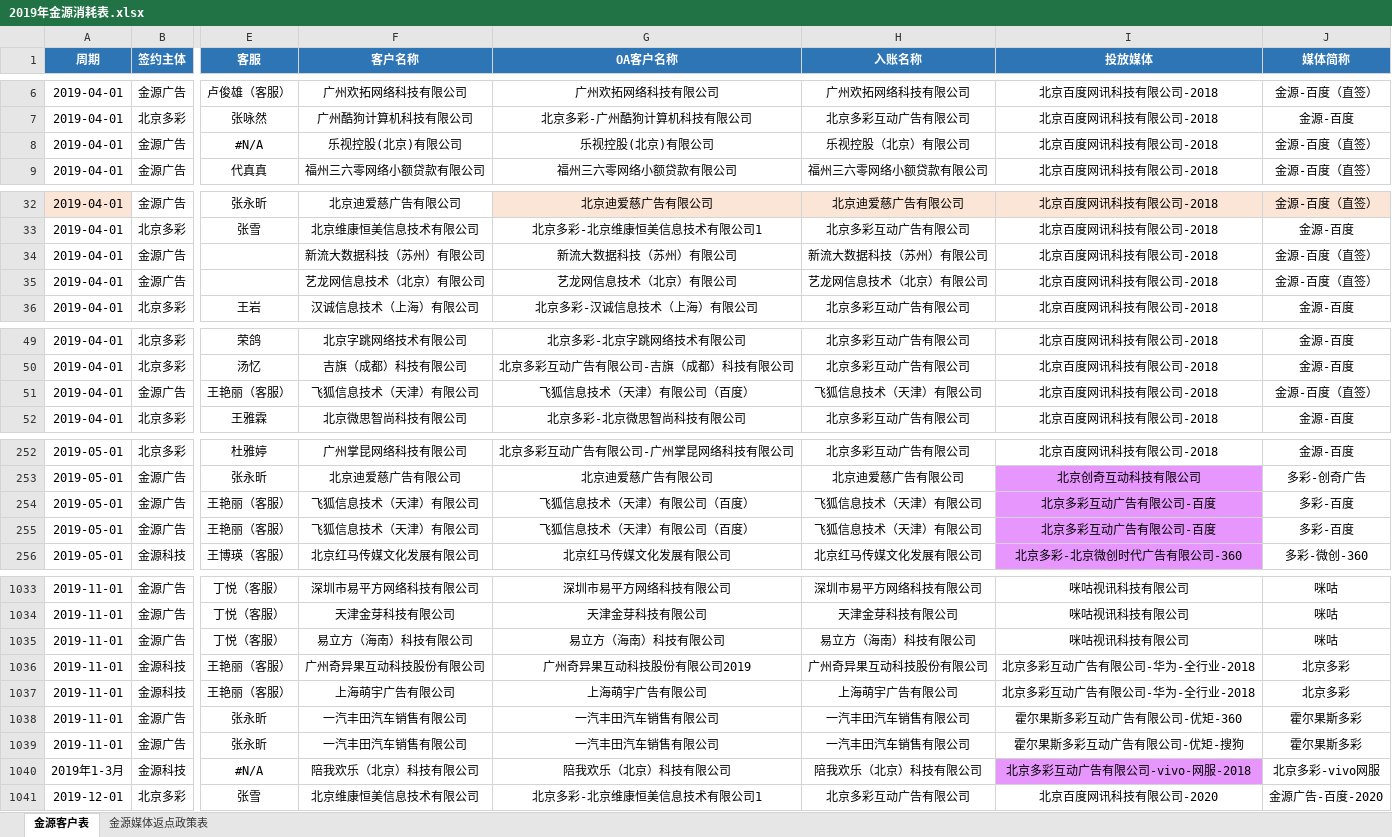
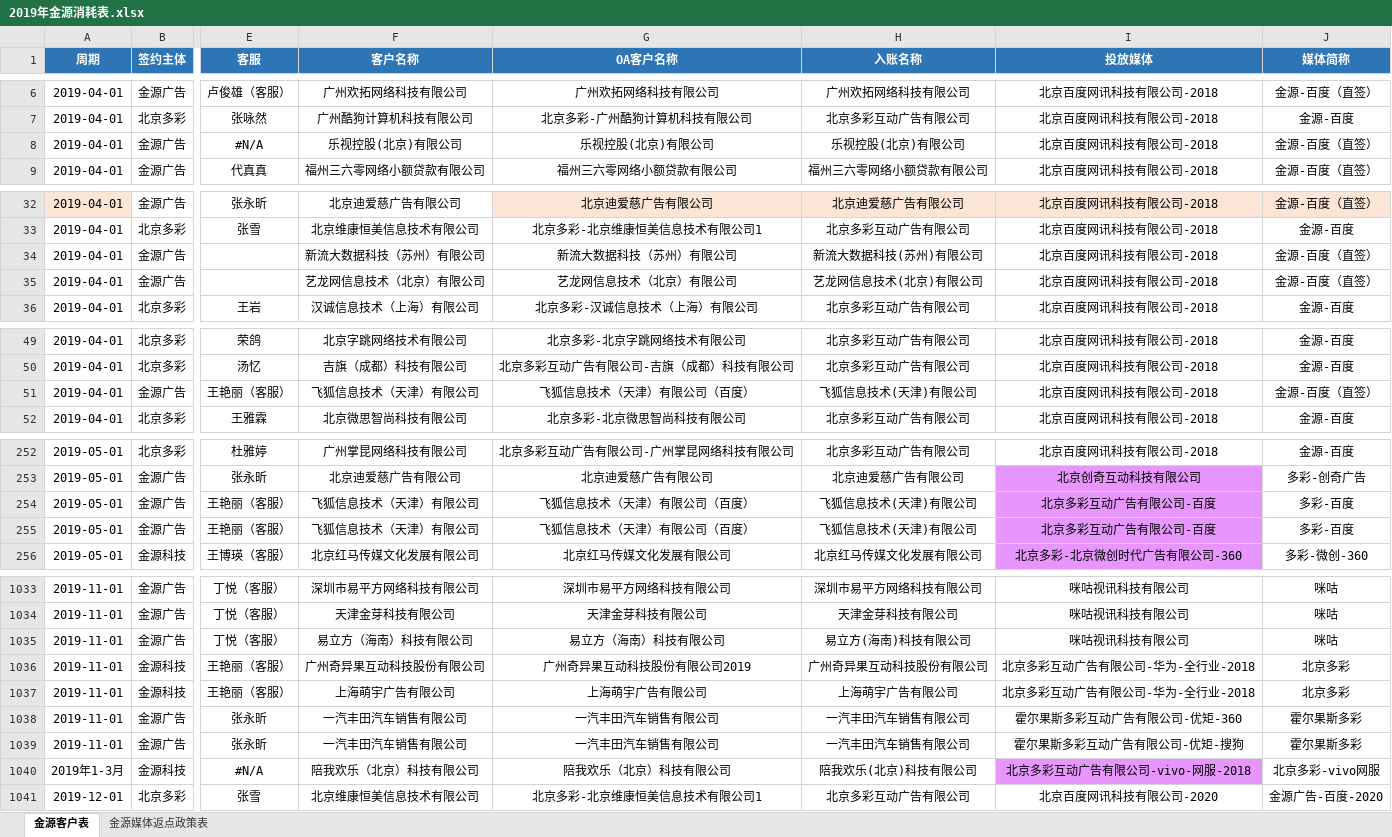
Before and after one commit to o-f-m/-, an Excel workbook: 2019年金源消耗表.xlsx, sheet 金源客户表, drawn as a sheet; only a part is shown, gaps mark what is left out; values as stored, in another font and other column widths than the file's, no borders; conditional formats not drawn; the diff covers the shown part only; the diff names each change by its address in the sheet, - before the commit and + after, or states it on an @@ line.

```diff
--- a/2019年金源消耗表.xlsx (sheet 金源客户表)
+++ b/2019年金源消耗表.xlsx (sheet 金源客户表)
-H8 (入账名称): 乐视控股（北京）有限公司
+H8 (入账名称): 乐视控股(北京)有限公司
-H34 (入账名称): 新流大数据科技（苏州）有限公司
+H34 (入账名称): 新流大数据科技(苏州)有限公司
-H35 (入账名称): 艺龙网信息技术（北京）有限公司
+H35 (入账名称): 艺龙网信息技术(北京)有限公司
-H51 (入账名称): 飞狐信息技术（天津）有限公司
+H51 (入账名称): 飞狐信息技术(天津)有限公司
-H254:H255 (入账名称): 飞狐信息技术（天津）有限公司
+H254:H255 (入账名称): 飞狐信息技术(天津)有限公司
-H1035 (入账名称): 易立方（海南）科技有限公司
+H1035 (入账名称): 易立方(海南)科技有限公司
-H1040 (入账名称): 陪我欢乐（北京）科技有限公司
+H1040 (入账名称): 陪我欢乐(北京)科技有限公司
```
Also changed, not shown: 12 edited cells elsewhere in this sheet, sheet 金源媒体返点政策表, 2020年1-12月金源消耗表 (财务运营共享版）.xlsx.
